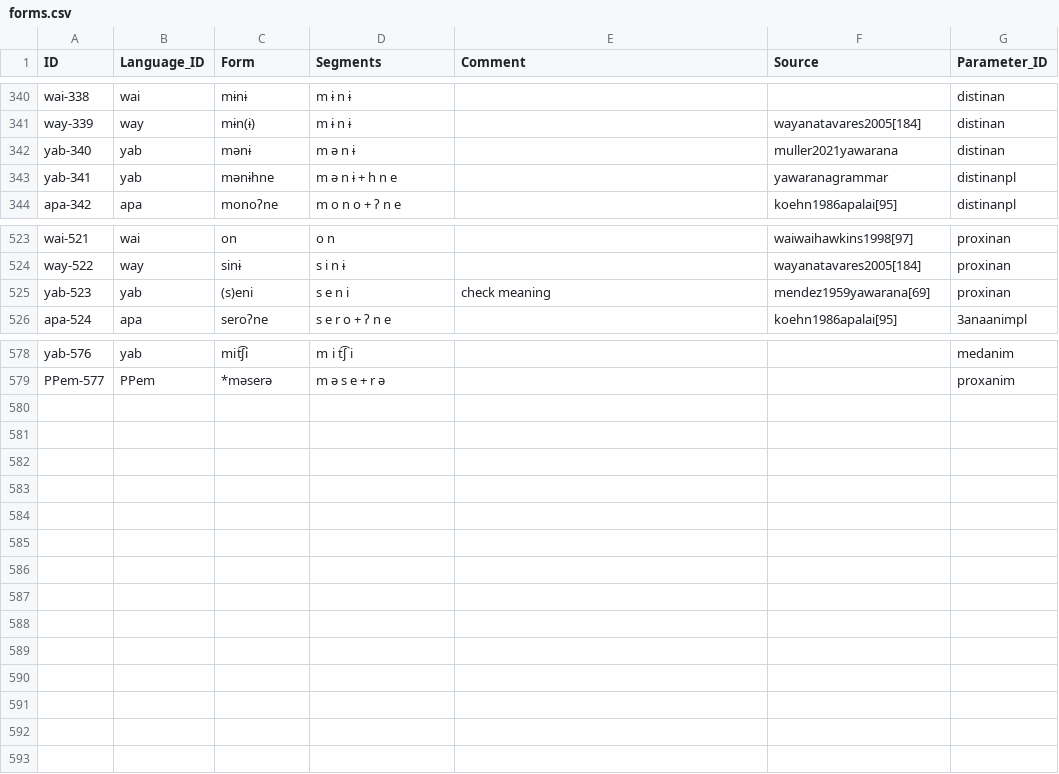
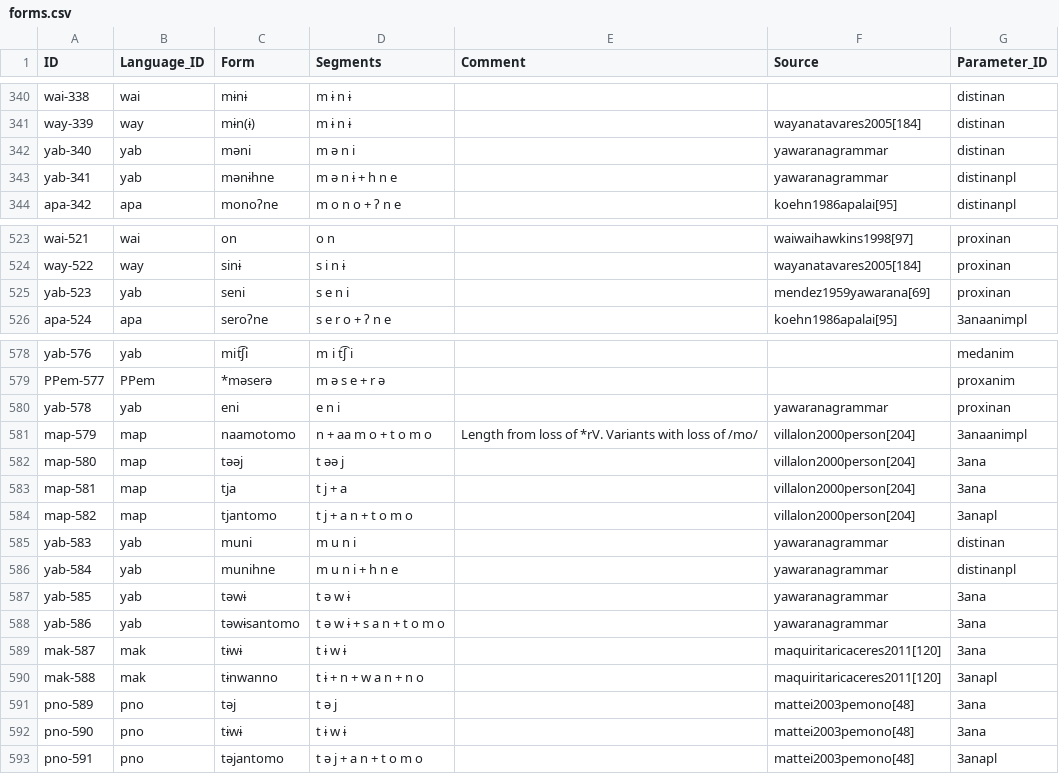
Before and after one commit to fmatter/cariban_pronouns, a CSV file: data/cldf/forms.csv, drawn as a sheet; only a part is shown, gaps mark what is left out.

Commit message:
3t forms

```diff
--- a/data/cldf/forms.csv
+++ b/data/cldf/forms.csv
@@ -341,3 +341,3 @@ wai-338,wai,mɨnɨ,m ɨ n ɨ,,,distinan
 way-339,way,mɨn(ɨ),m ɨ n ɨ,,wayanatavares2005[184],distinan
-yab-340,yab,mənɨ,m ə n ɨ,,muller2021yawarana,distinan
+yab-340,yab,məni,m ə n i,,yawaranagrammar,distinan
 yab-341,yab,mənɨhne,m ə n ɨ + h n e,,yawaranagrammar,distinanpl
@@ -524,3 +524,3 @@ wai-521,wai,on,o n,,waiwaihawkins1998[97],proxinan
 way-522,way,sinɨ,s i n ɨ,,wayanatavares2005[184],proxinan
-yab-523,yab,(s)eni,s e n i,check meaning,mendez1959yawarana[69],proxinan
+yab-523,yab,seni,s e n i,,mendez1959yawarana[69],proxinan
 apa-524,apa,seroʔne,s e r o + ʔ n e,,koehn1986apalai[95],3anaanimpl
@@ -579 +579,15 @@ yab-576,yab,mit͡ʃi,m i t͡ʃ i,,,medanim
 PPem-577,PPem,*məserə,m ə s e + r ə,,,proxanim
+yab-578,yab,eni,e n i,,yawaranagrammar,proxinan
+map-579,map,naamotomo,n + aa m o + t o m o,Length from loss of *rV. Variants with loss of /mo/,villalon2000person[204],3anaanimpl
+map-580,map,təəj,t əə j,,villalon2000person[204],3ana
+map-581,map,tja,t j + a,,villalon2000person[204],3ana
+map-582,map,tjantomo,t j + a n + t o m o,,villalon2000person[204],3anapl
+yab-583,yab,muni,m u n i,,yawaranagrammar,distinan
+yab-584,yab,munihne,m u n i + h n e,,yawaranagrammar,distinanpl
+yab-585,yab,təwɨ,t ə w ɨ,,yawaranagrammar,3ana
+yab-586,yab,təwɨsantomo,t ə w ɨ + s a n + t o m o,,yawaranagrammar,3ana
+mak-587,mak,tɨwɨ,t ɨ w ɨ,,maquiritaricaceres2011[120],3ana
+mak-588,mak,tɨnwanno,t ɨ + n + w a n + n o,,maquiritaricaceres2011[120],3anapl
+pno-589,pno,təj,t ə j,,mattei2003pemono[48],3ana
+pno-590,pno,tɨwɨ,t ɨ w ɨ,,mattei2003pemono[48],3ana
+pno-591,pno,təjantomo,t ə j + a n + t o m o,,mattei2003pemono[48],3anapl
```
Also changed, not shown: data/cldf/cognates.csv, data/raw/forms.csv, 10 other files.
